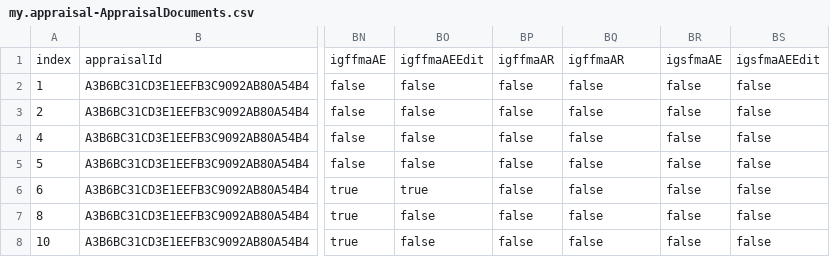
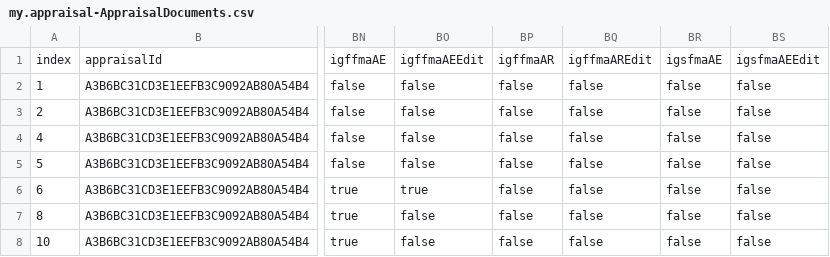
Before and after one commit to mm0834-nagarjuna/hmel_uiux, a CSV file: db/data/my.appraisal-AppraisalDocuments.csv, drawn as a sheet; only a part is shown, gaps mark what is left out; the diff names each change by its address in the sheet, - before the commit and + after, or states it on an @@ line.

Commit message:
Excel Updated

```diff
--- a/db/data/my.appraisal-AppraisalDocuments.csv
+++ b/db/data/my.appraisal-AppraisalDocuments.csv
-BQ1: igffmaAR
+BQ1: igffmaAREdit
```
